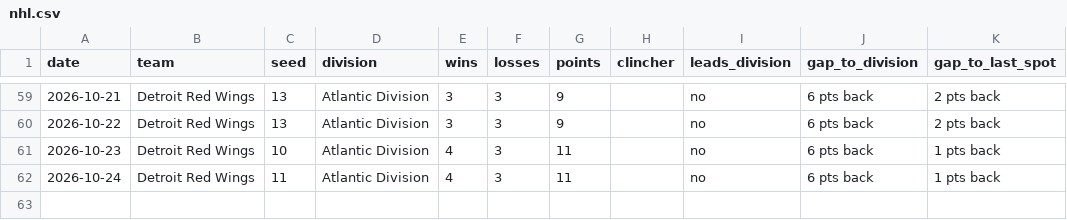
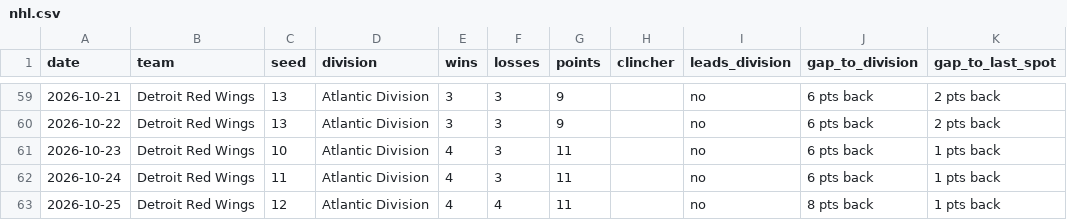
Before and after one commit to kyeill/sports-daily, a CSV file: output/history/nhl.csv, drawn as a sheet; only a part is shown, gaps mark what is left out.

```diff
--- a/output/history/nhl.csv
+++ b/output/history/nhl.csv
@@ -62 +62,2 @@ date,team,seed,division,wins,losses,points,clincher,leads_division,gap_to_divisi
 2026-10-24,Detroit Red Wings,11,Atlantic Division,4,3,11,,no,6 pts back,1 pts back
+2026-10-25,Detroit Red Wings,12,Atlantic Division,4,4,11,,no,8 pts back,1 pts back
```
Also changed, not shown: output/history/mlb.csv, output/history/nba.csv, 2 other files.
